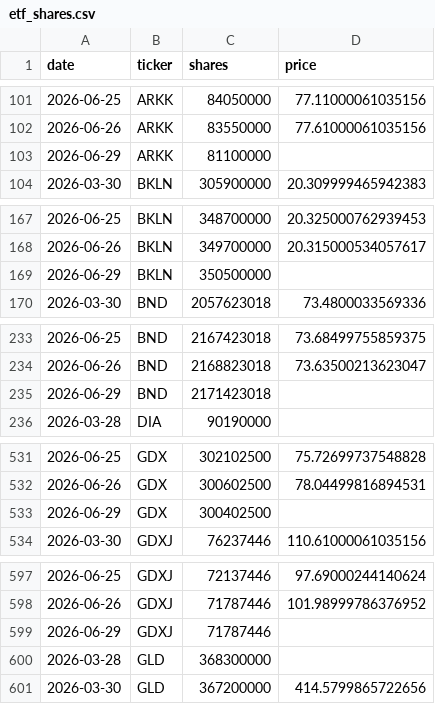
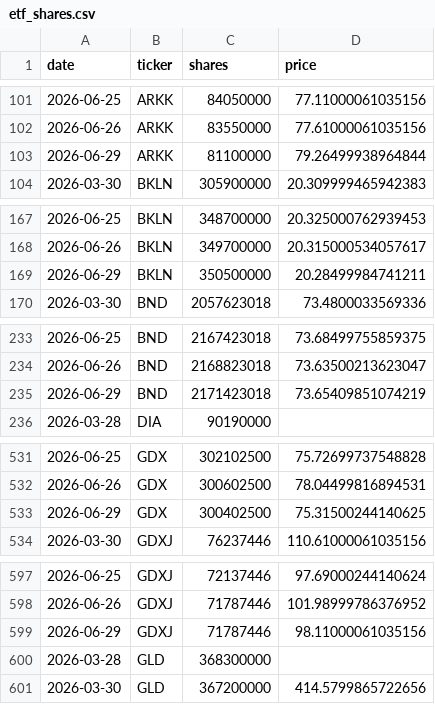
Before and after one commit to isaergun/etf-flows-data, a CSV file: data/etf_shares.csv, drawn as a sheet; only a part is shown, gaps mark what is left out; the diff covers the shown part only.

```diff
--- a/data/etf_shares.csv
+++ b/data/etf_shares.csv
@@ -102,3 +102,3 @@ date,ticker,shares,price
 2026-06-26,ARKK,83550000,77.61000061035156
-2026-06-29,ARKK,81100000,
+2026-06-29,ARKK,81100000,79.26499938964844
 2026-03-30,BKLN,305900000,20.309999465942383
@@ -168,3 +168,3 @@ date,ticker,shares,price
 2026-06-26,BKLN,349700000,20.315000534057617
-2026-06-29,BKLN,350500000,
+2026-06-29,BKLN,350500000,20.28499984741211
 2026-03-30,BND,2057623018,73.4800033569336
@@ -234,3 +234,3 @@ date,ticker,shares,price
 2026-06-26,BND,2168823018,73.63500213623047
-2026-06-29,BND,2171423018,
+2026-06-29,BND,2171423018,73.65409851074219
 2026-03-28,DIA,90190000,
@@ -532,3 +532,3 @@ date,ticker,shares,price
 2026-06-26,GDX,300602500,78.04499816894531
-2026-06-29,GDX,300402500,
+2026-06-29,GDX,300402500,75.31500244140625
 2026-03-30,GDXJ,76237446,110.61000061035156
@@ -598,3 +598,3 @@ date,ticker,shares,price
 2026-06-26,GDXJ,71787446,101.98999786376952
-2026-06-29,GDXJ,71787446,
+2026-06-29,GDXJ,71787446,98.11000061035156
 2026-03-28,GLD,368300000,
```
Also changed, not shown: 7 edited cells elsewhere in this file, data/etf_aum.csv, data/etf_flows.csv.
